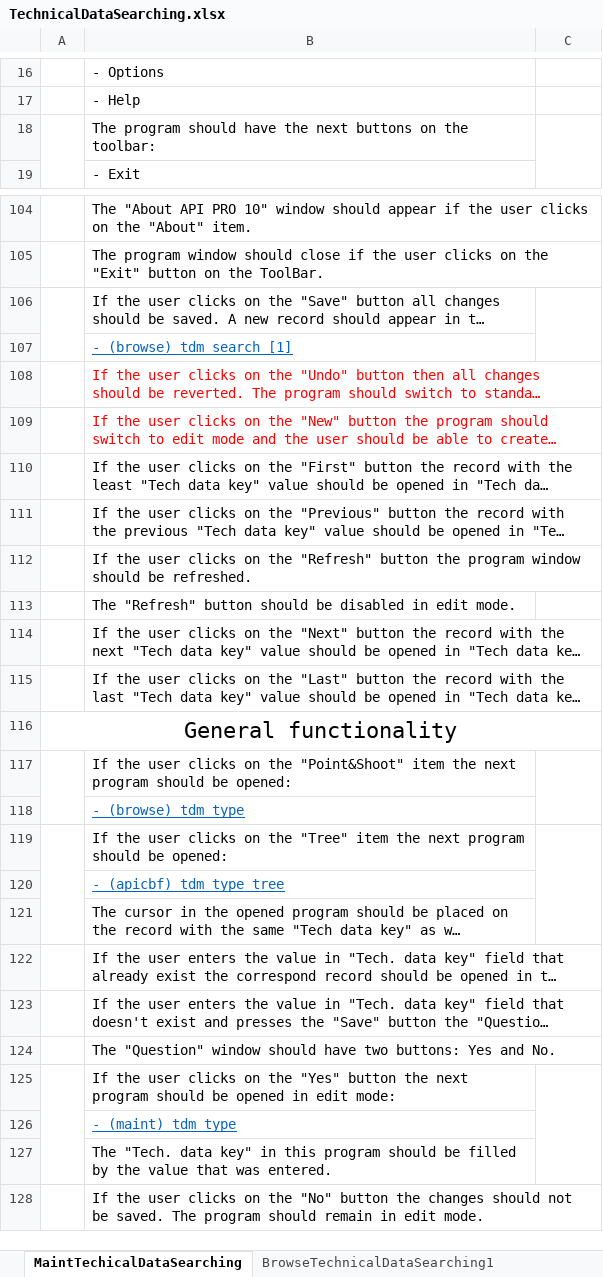
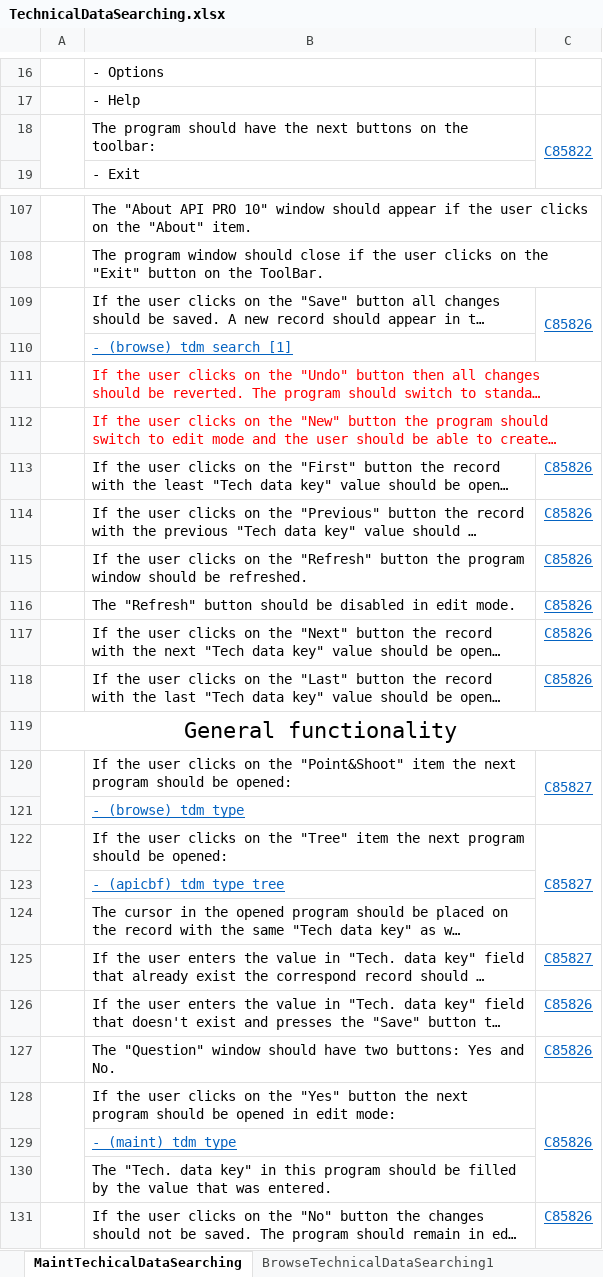
Before and after one commit to Swingyboy/Work, an Excel workbook: Fuctionality&Requirements/ProgramFunctionality/TechnicalDataSearching.xlsx, sheet MaintTechicalDataSearching, drawn as a sheet; only a part is shown, gaps mark what is left out; long unchanged cells end in …; values as stored, in another font and other column widths than the file's, no borders; addresses are those after the commit; the diff covers the shown part only; the diff names each change by its address in the sheet, - before the commit and + after, or states it on an @@ line.

Commit message:
TechDataTree added

```diff
--- a/Fuctionality&Requirements/ProgramFunctionality/TechnicalDataSearching.xlsx (sheet MaintTechicalDataSearching)
+++ b/Fuctionality&Requirements/ProgramFunctionality/TechnicalDataSearching.xlsx (sheet MaintTechicalDataSearching)
-C18: (empty)
+C18: C85822
-C109: (empty)
+C109: C85826
-C113:C118: (empty)
+C113:C118: C85826
-C120: (empty)
+C120: C85827
-C122: (empty)
+C122: C85827
-C125: (empty)
+C125: C85827
-C126:C128: (empty)
+C126:C128: C85826
-C131: (empty)
+C131: C85826
```
Also changed, not shown: 9 added rows, 6 removed rows, 29 edited cells and merged cells elsewhere in this sheet, sheet BrowseTechnicalDataSearching1, Fuctionality&Requirements/ProgramFunctionality/DrawningTree.xlsx, 1 other file.
